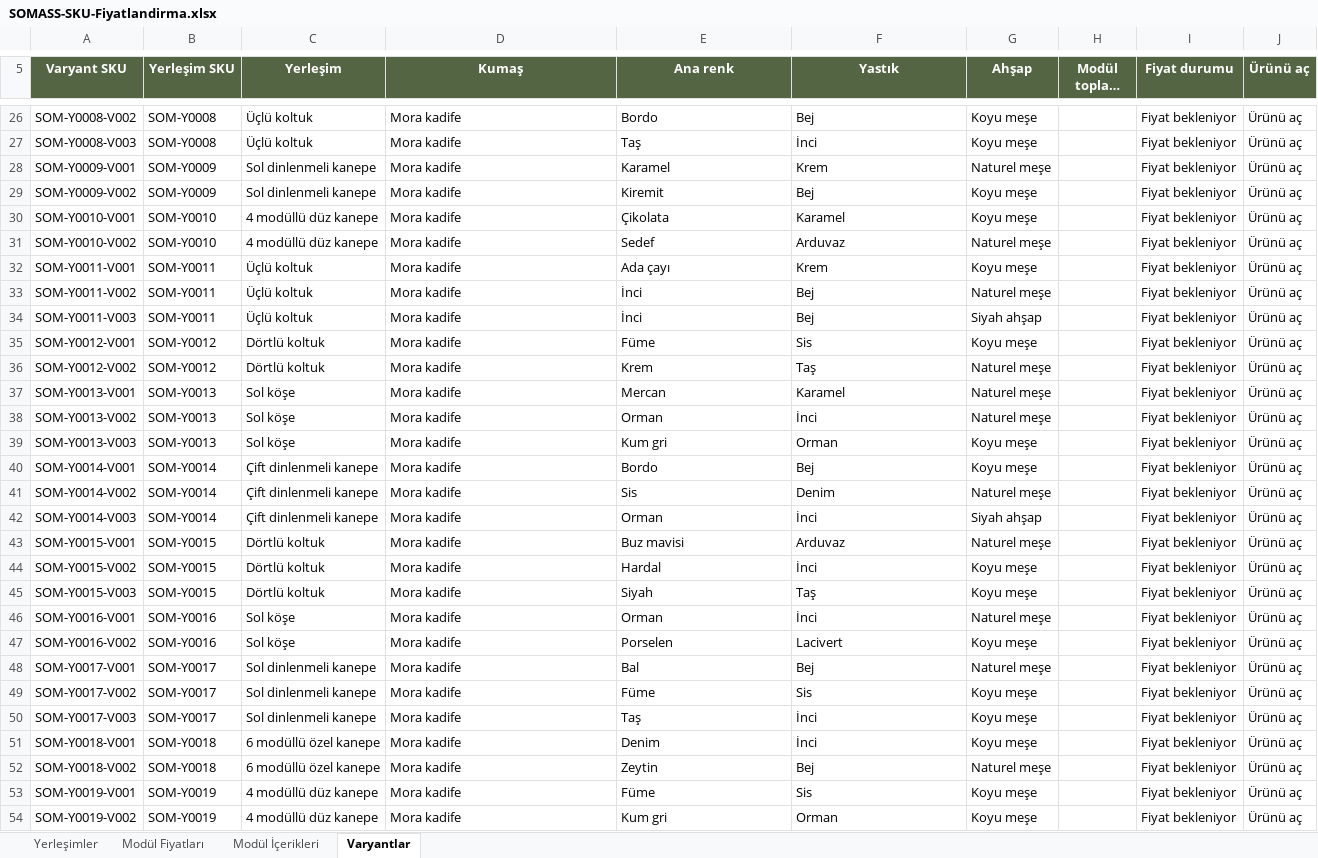
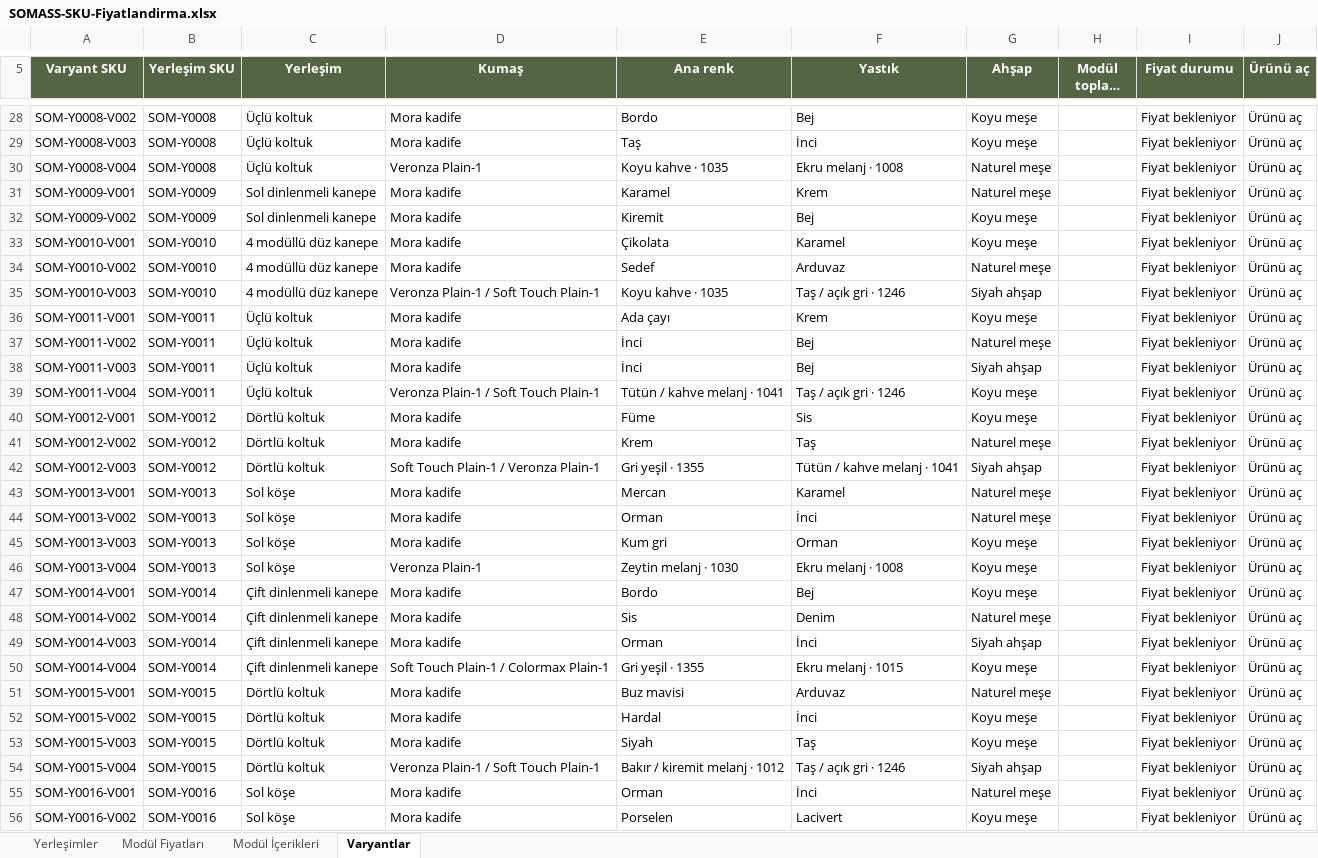
Before and after one commit to baharercili/somass, an Excel workbook: sofa-publish/interface-overrides/assets/pricing/SOMASS-SKU-Fiyatlandirma.xlsx, sheet Varyantlar, drawn as a sheet; only a part is shown, gaps mark what is left out; the shorter side is filled out with more unchanged rows; long unchanged cells end in …; values as stored, in another font and other column widths than the file's, no borders; table styles not drawn; the diff covers the shown part only; the diff names each change by its address in the sheet, - before the commit and + after, or states it on an @@ line.

Commit message:
Add 50 SOFF variants across Soft Touch, Veronza and Colormax with native galleries and stable SKUs

```diff
--- a/sofa-publish/interface-overrides/assets/pricing/SOMASS-SKU-Fiyatlandirma.xlsx (sheet Varyantlar)
+++ b/sofa-publish/interface-overrides/assets/pricing/SOMASS-SKU-Fiyatlandirma.xlsx (sheet Varyantlar)
+row 30: SOM-Y0008-V004 | SOM-Y0008 | Üçlü koltuk | Veronza Plain-1 | Koyu kahve · 1035 | Ekru melanj · 1008 | Naturel meşe |  | Fiyat bekleniyor | Ürünü aç
+row 35: SOM-Y0010-V003 | SOM-Y0010 | 4 modüllü düz kanepe | Veronza Plain-1 / Soft Touch Plain-1 | Koyu kahve · 1035 | Taş / açık gri · 1246 | Siyah ahşap |  | Fiyat bekleniyor | Ürünü aç
+row 39: SOM-Y0011-V004 | SOM-Y0011 | Üçlü koltuk | Veronza Plain-1 / Soft Touch Plain-1 | Tütün / kahve melanj · 1041 | Taş / açık gri · 1246 | Koyu meşe |  | Fiyat bekleniyor | Ürünü aç
+row 42: SOM-Y0012-V003 | SOM-Y0012 | Dörtlü koltuk | Soft Touch Plain-1 / Veronza Plain-1 | Gri yeşil · 1355 | Tütün / kahve melanj · 1041 | Siyah ahşap |  | Fiyat bekleniyor | Ürünü aç
+row 46: SOM-Y0013-V004 | SOM-Y0013 | Sol köşe | Veronza Plain-1 | Zeytin melanj · 1030 | Ekru melanj · 1008 | Koyu meşe |  | Fiyat bekleniyor | Ürünü aç
+row 50: SOM-Y0014-V004 | SOM-Y0014 | Çift dinlenmeli kanepe | Soft Touch Plain-1 / Colormax Plain-1 | Gri yeşil · 1355 | Ekru melanj · 1015 | Koyu meşe |  | Fiyat bekleniyor | Ürünü aç
+row 54: SOM-Y0015-V004 | SOM-Y0015 | Dörtlü koltuk | Veronza Plain-1 / Soft Touch Plain-1 | Bakır / kiremit melanj · 1012 | Taş / açık gri · 1246 | Siyah ahşap |  | Fiyat bekleniyor | Ürünü aç
```
Also changed, not shown: 43 added rows and 1 edited cell elsewhere in this sheet, sheet Yerleşimler, formulas that keep their value, 42 other files.
